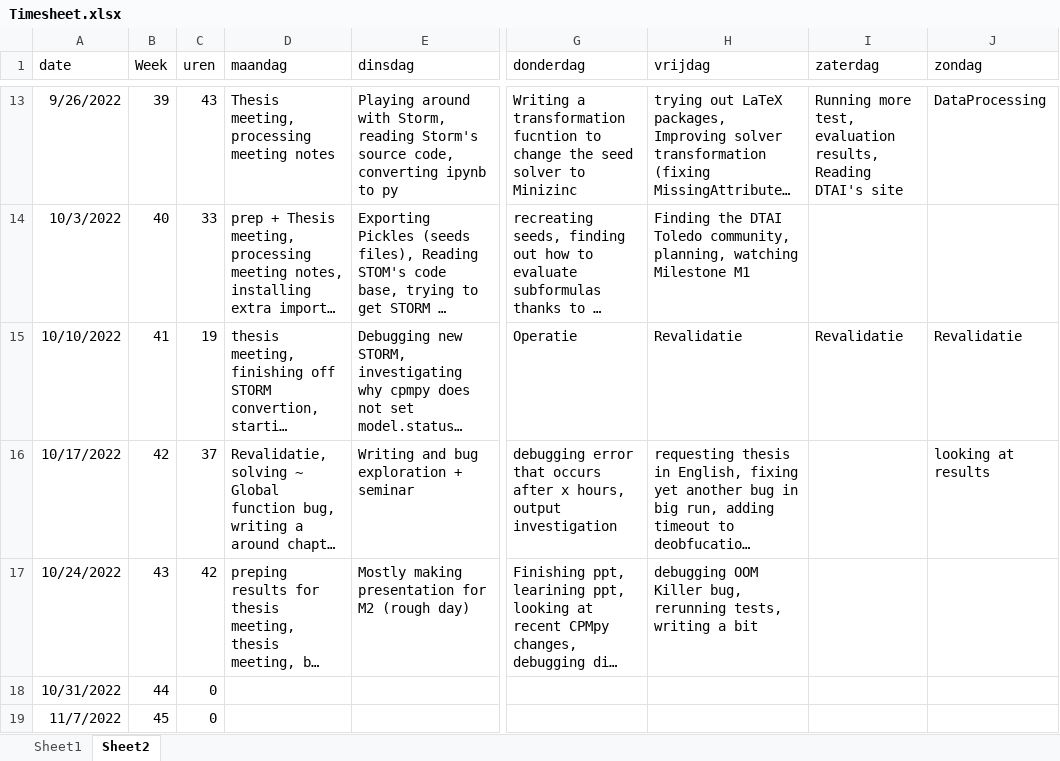
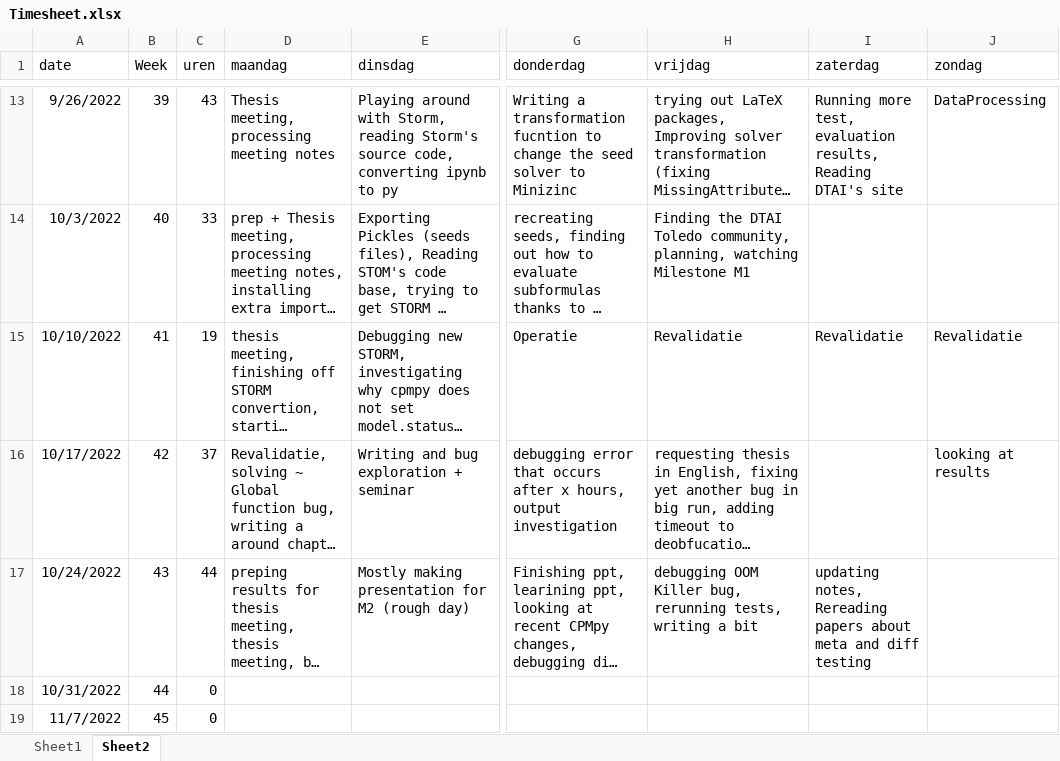
Before and after one commit to rubenkindt/Masterproef-paper-RubenKindt, an Excel workbook: Timesheet.xlsx, sheet Sheet2, drawn as a sheet; only a part is shown, gaps mark what is left out; long unchanged cells end in …; values as stored, in another font and other column widths than the file's, no borders; the diff names each change by its address in the sheet, - before the commit and + after, or states it on an @@ line.

```diff
--- a/Timesheet.xlsx (sheet Sheet2)
+++ b/Timesheet.xlsx (sheet Sheet2)
-C17 (uren): 42
+C17 (uren): 44
-I17 (zaterdag): (empty)
+I17 (zaterdag): updating notes, Rereading papers about meta and diff testing
```
Also changed, not shown: sheet Sheet1, charts or pictures, 7 other files.
